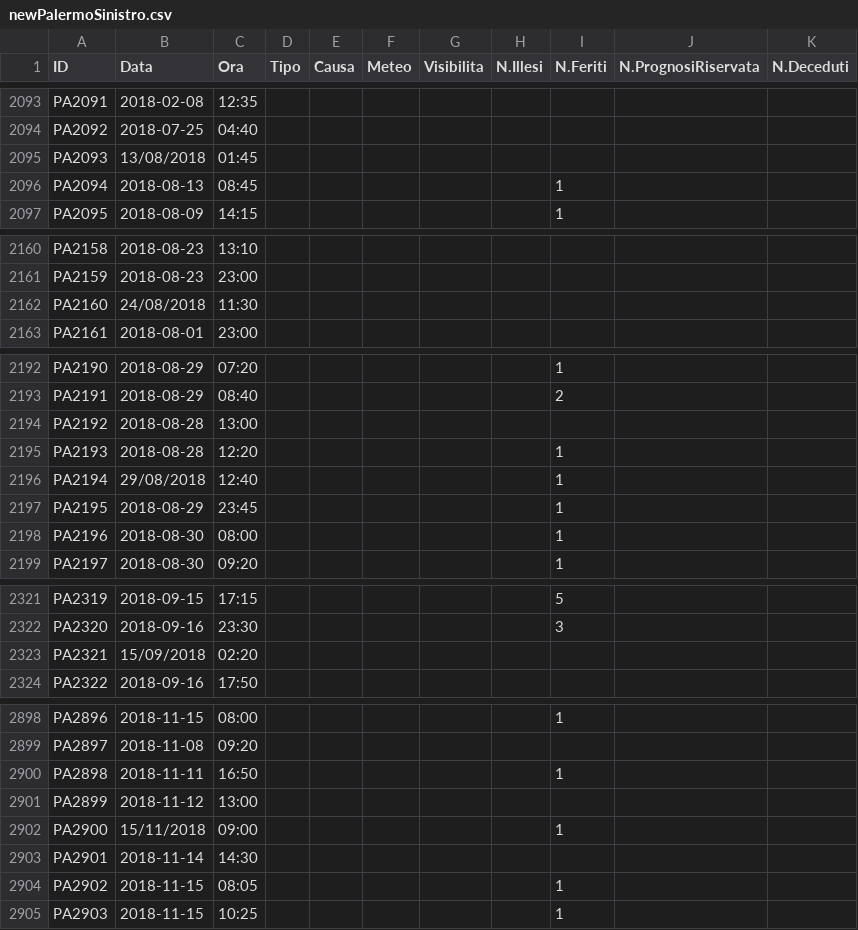
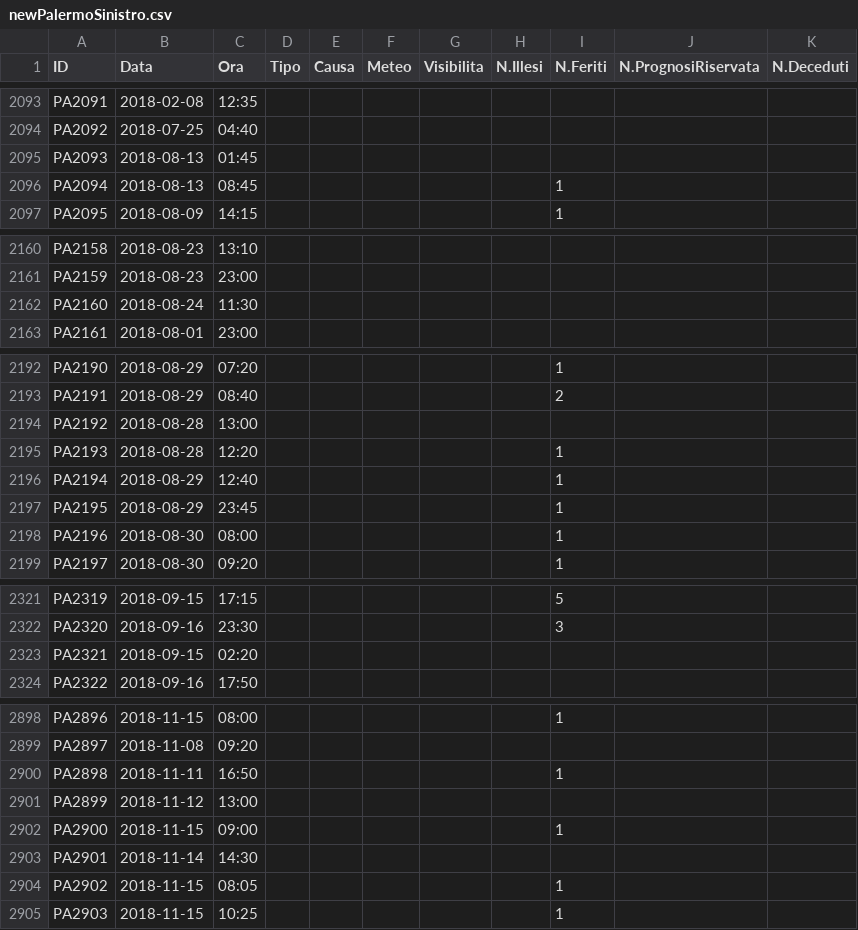
Before and after one commit to SimoneBonsignore/progetto_opendata, a CSV file: datiElaborati/sinistro/newPalermoSinistro.csv, drawn as a sheet; only a part is shown, gaps mark what is left out; the diff covers the shown part only.

Commit message:
Fix header ripetuto in Roma e data sbagliata Palermo

```diff
--- a/datiElaborati/sinistro/newPalermoSinistro.csv
+++ b/datiElaborati/sinistro/newPalermoSinistro.csv
@@ -2094,3 +2094,3 @@ PA2091,2018-02-08,12:35,,,,,,,,
 PA2092,2018-07-25,04:40,,,,,,,,
-PA2093,13/08/2018,01:45,,,,,,,,
+PA2093,2018-08-13,01:45,,,,,,,,
 PA2094,2018-08-13,08:45,,,,,,1,,
@@ -2161,3 +2161,3 @@ PA2158,2018-08-23,13:10,,,,,,,,
 PA2159,2018-08-23,23:00,,,,,,,,
-PA2160,24/08/2018,11:30,,,,,,,,
+PA2160,2018-08-24,11:30,,,,,,,,
 PA2161,2018-08-01,23:00,,,,,,,,
@@ -2195,3 +2195,3 @@ PA2192,2018-08-28,13:00,,,,,,,,
 PA2193,2018-08-28,12:20,,,,,,1,,
-PA2194,29/08/2018,12:40,,,,,,1,,
+PA2194,2018-08-29,12:40,,,,,,1,,
 PA2195,2018-08-29,23:45,,,,,,1,,
@@ -2322,3 +2322,3 @@ PA2319,2018-09-15,17:15,,,,,,5,,
 PA2320,2018-09-16,23:30,,,,,,3,,
-PA2321,15/09/2018,02:20,,,,,,,,
+PA2321,2018-09-15,02:20,,,,,,,,
 PA2322,2018-09-16,17:50,,,,,,,,
@@ -2901,3 +2901,3 @@ PA2898,2018-11-11,16:50,,,,,,1,,
 PA2899,2018-11-12,13:00,,,,,,,,
-PA2900,15/11/2018,09:00,,,,,,1,,
+PA2900,2018-11-15,09:00,,,,,,1,,
 PA2901,2018-11-14,14:30,,,,,,,,
```
Also changed, not shown: 8 edited cells elsewhere in this file, 16 other files.
